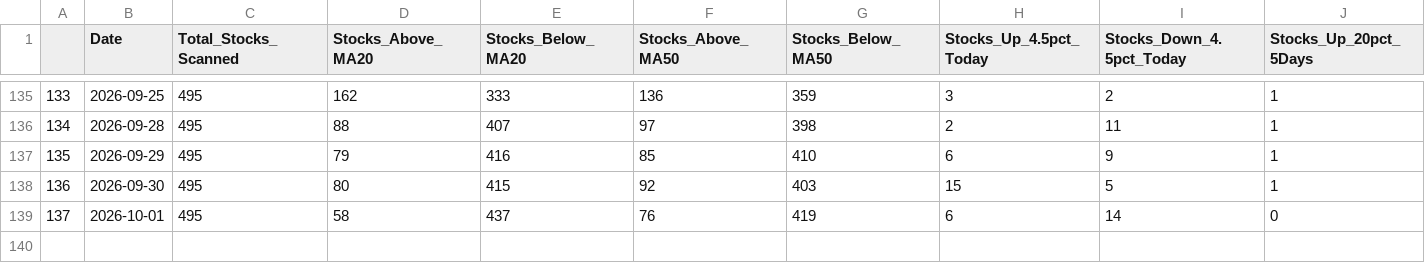
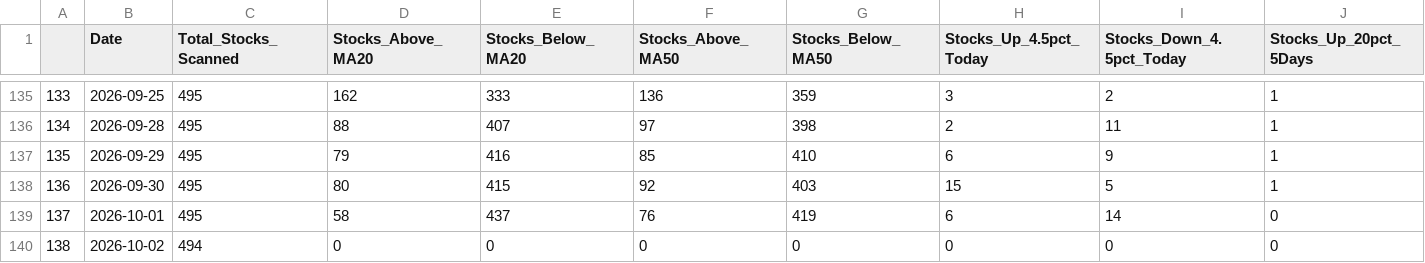
Before and after one commit to upendra-18/Multi-Regime-Market-State-Detection---Adaptive-Capital-Allocation-System, a CSV file: data/daily_summary.csv, drawn as a sheet; only a part is shown, gaps mark what is left out; rows hold the shown columns only; the diff names each change by its address in the sheet, - before the commit and + after, or states it on an @@ line.

```diff
--- a/data/daily_summary.csv
+++ b/data/daily_summary.csv
+row 140: 138 | 2026-10-02 | 494 | 0 | 0 | 0 | 0 | 0 | 0 | 0
```
Also changed, not shown: 1 other file.
